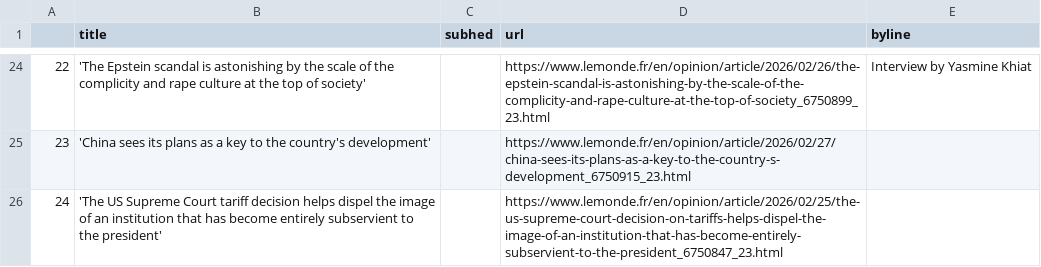
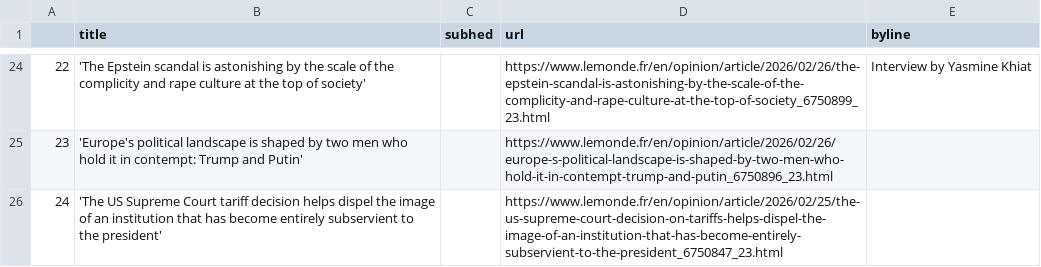
Before and after one commit to Levin-Ari/homework-7, a CSV file: le_monde.csv, drawn as a sheet; only a part is shown, gaps mark what is left out; the diff covers the shown part only.

```diff
--- a/le_monde.csv
+++ b/le_monde.csv
@@ -24,3 +24,3 @@
 22,'The Epstein scandal is astonishing by the scale of the complicity and rape culture at the top of society',,https://www.lemonde.fr/en/opinion/article/2026/02/26/the-epstein-scandal-is-astonishing-by-the-scale-of-the-complicity-and-rape-culture-at-the-top-of-society_6750899_23.html,  Interview by Yasmine Khiat
-23,'China sees its plans as a key to the country's development',,https://www.lemonde.fr/en/opinion/article/2026/02/27/china-sees-its-plans-as-a-key-to-the-country-s-development_6750915_23.html,
+23,'Europe's political landscape is shaped by two men who hold it in contempt: Trump and Putin',,https://www.lemonde.fr/en/opinion/article/2026/02/26/europe-s-political-landscape-is-shaped-by-two-men-who-hold-it-in-contempt-trump-and-putin_6750896_23.html,
 24,'The US Supreme Court tariff decision helps dispel the image of an institution that has become entirely subservient to the president',,https://www.lemonde.fr/en/opinion/article/2026/02/25/the-us-supreme-court-decision-on-tariffs-helps-dispel-the-image-of-an-institution-that-has-become-entirely-subservient-to-the-president_6750847_23.html,
```
Also changed, not shown: 64 edited cells elsewhere in this file.
